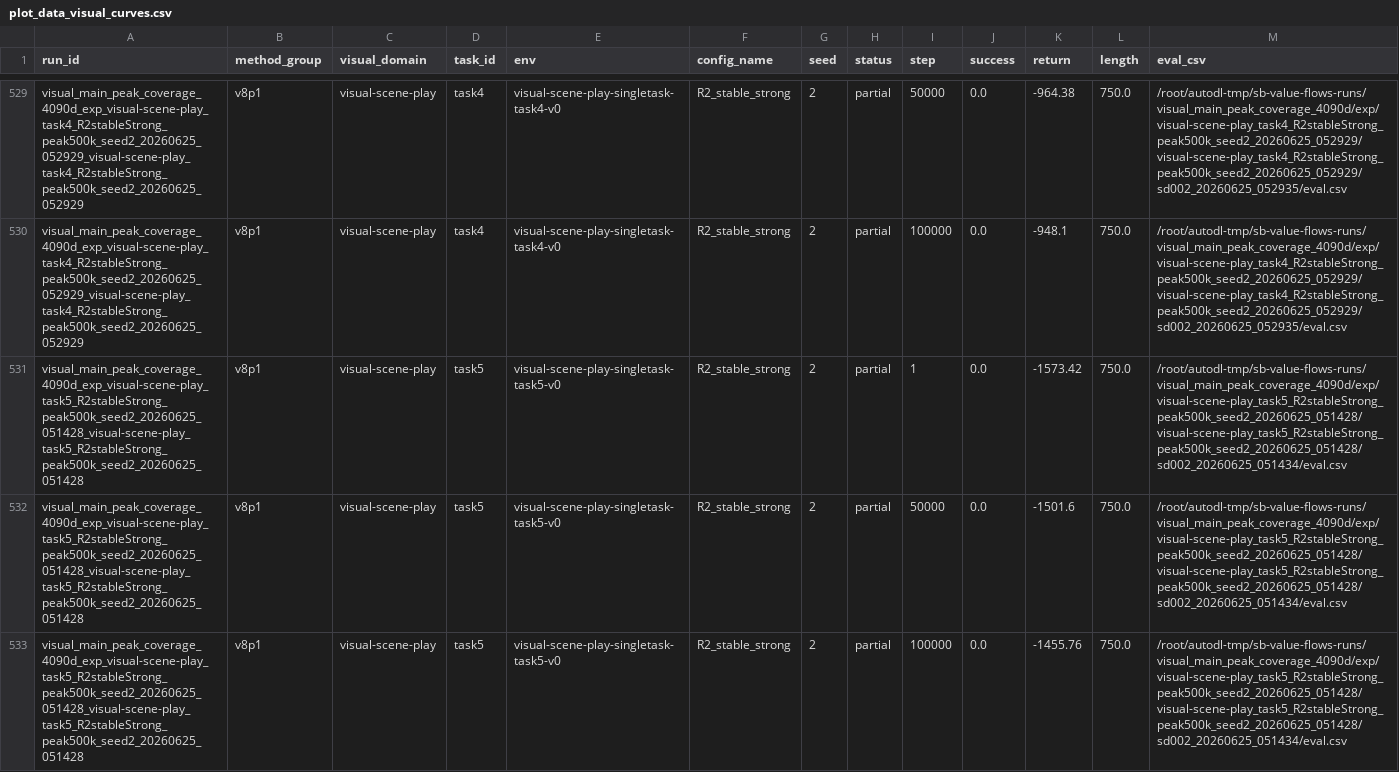
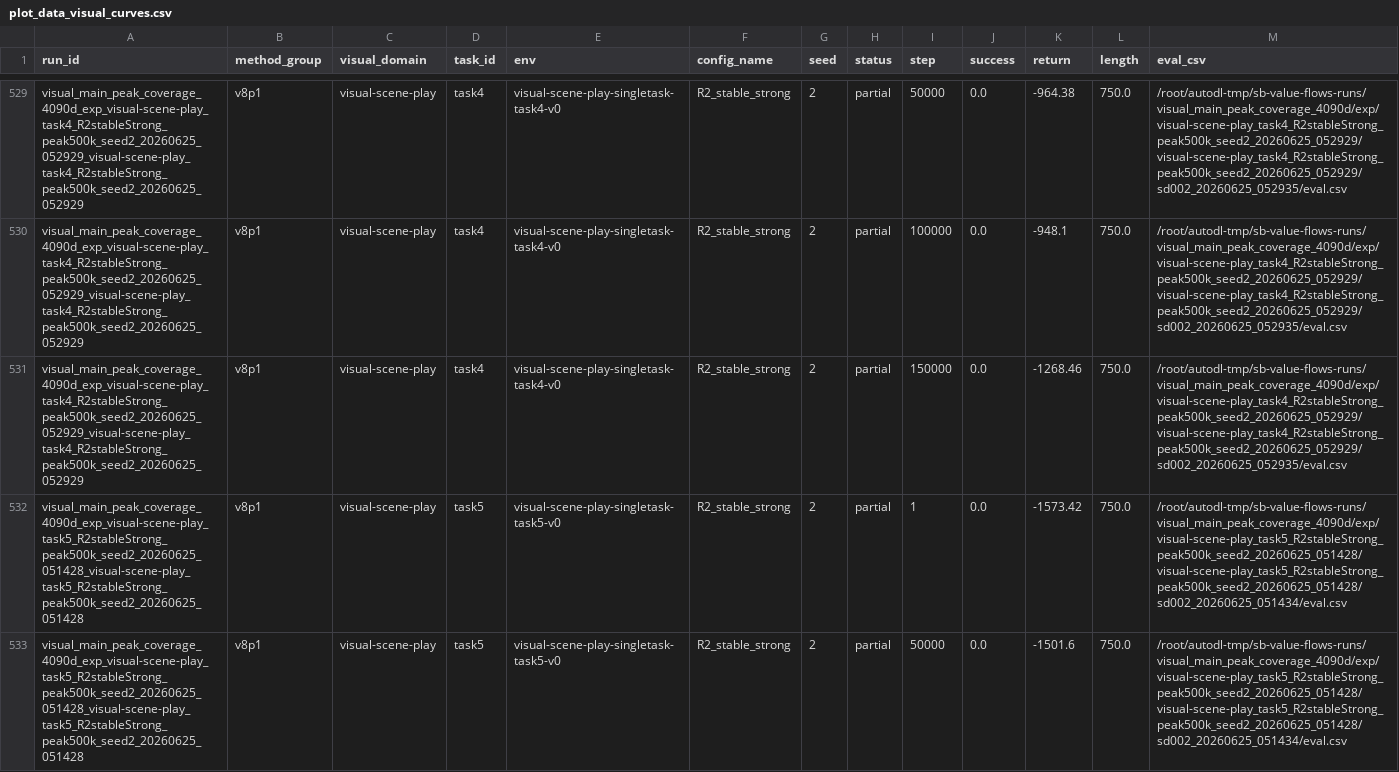
Before and after one commit to lzqw/sb-value-flows, a CSV file: results/plot_data_visual_curves.csv, drawn as a sheet; only a part is shown, gaps mark what is left out; the shorter side is filled out with more unchanged rows; the diff names each change by its address in the sheet, - before the commit and + after, or states it on an @@ line.

Commit message:
Update visual scene task4 150k curve

```diff
--- a/results/plot_data_visual_curves.csv
+++ b/results/plot_data_visual_curves.csv
+row 531: visual_main_peak_coverage_4090d_exp_visual-scene-play_task4_R2stableStrong_peak500k_seed2_20260625_052929_visual-scene-play_task4_R2stableStrong_peak500k_seed2_20260625_052929 | v8p1 | visual-scene-play | task4 | visual-scene-play-singletask-task4-v0 | R2_stable_strong | 2 | partial | 150000 | 0.0 | -1268.46 | 750.0 | /root/autodl-tmp/sb-value-flows-runs/visual_main_peak_coverage_4090d/exp/visual-scene-play_task4_R2stableStrong_peak500k_seed2_20260625_052929/visual-scene-play_task4_R2stableStrong_peak500k_seed2_20260625_052929/sd002_20260625_052935/eval.csv
```
Also changed, not shown: results/audit_all_visual_runs_4090d.csv, results/audit_visual_best_peak_table.csv, 3 other files.
